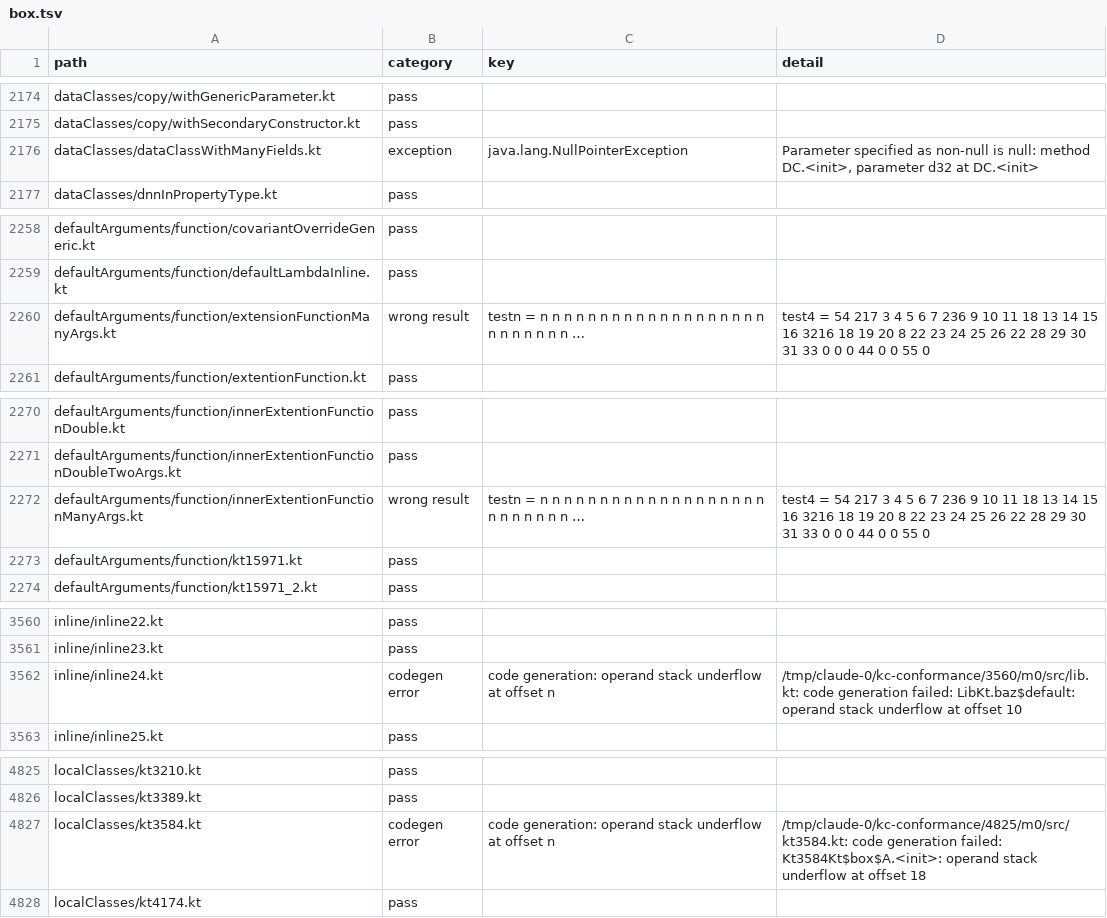
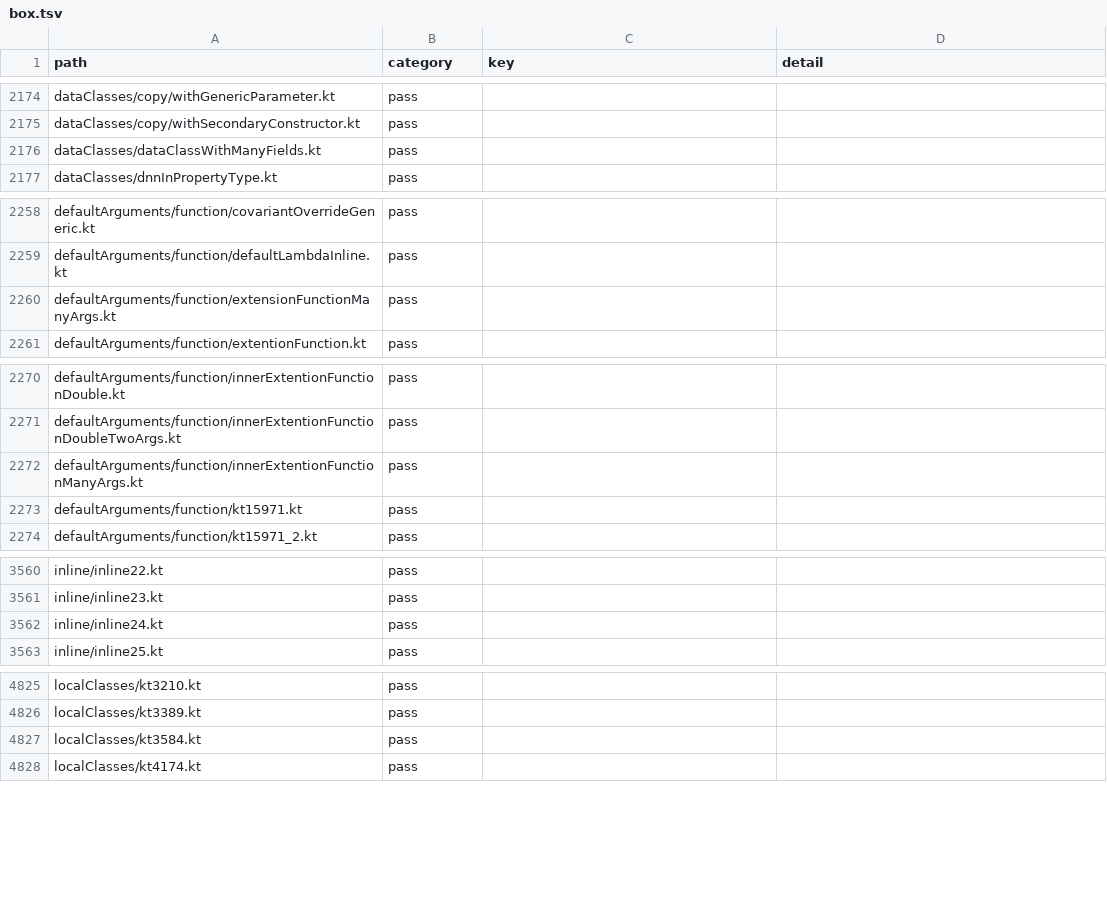
Before and after one commit to barteo/kotlin-compiler-go, a TSV file: bench/results/box.tsv, drawn as a sheet; only a part is shown, gaps mark what is left out; the diff covers the shown part only.

```diff
--- a/bench/results/box.tsv
+++ b/bench/results/box.tsv
@@ -2175,3 +2175,3 @@ dataClasses/copy/withGenericParameter.kt	pass
 dataClasses/copy/withSecondaryConstructor.kt	pass		
-dataClasses/dataClassWithManyFields.kt	exception	java.lang.NullPointerException	Parameter specified as non-null is null: method DC.<init>, parameter d32 at DC.<init>
+dataClasses/dataClassWithManyFields.kt	pass		
 dataClasses/dnnInPropertyType.kt	pass		
@@ -2259,3 +2259,3 @@ defaultArguments/function/covariantOverrideGeneric.kt	pass
 defaultArguments/function/defaultLambdaInline.kt	pass		
-defaultArguments/function/extensionFunctionManyArgs.kt	wrong result	testn = n n n n n n n n n n n n n n n n n n n n n n n n n n …	test4 = 54 217 3 4 5 6 7 236 9 10 11 18 13 14 15 16 3216 18 19 20 8 22 23 24 25 26 22 28 29 30 31 33 0 0 0 44 0 0 55 0
+defaultArguments/function/extensionFunctionManyArgs.kt	pass		
 defaultArguments/function/extentionFunction.kt	pass		
@@ -2271,3 +2271,3 @@ defaultArguments/function/innerExtentionFunctionDouble.kt	pass
 defaultArguments/function/innerExtentionFunctionDoubleTwoArgs.kt	pass		
-defaultArguments/function/innerExtentionFunctionManyArgs.kt	wrong result	testn = n n n n n n n n n n n n n n n n n n n n n n n n n n …	test4 = 54 217 3 4 5 6 7 236 9 10 11 18 13 14 15 16 3216 18 19 20 8 22 23 24 25 26 22 28 29 30 31 33 0 0 0 44 0 0 55 0
+defaultArguments/function/innerExtentionFunctionManyArgs.kt	pass		
 defaultArguments/function/kt15971.kt	pass		
@@ -3561,3 +3561,3 @@ inline/inline22.kt	pass
 inline/inline23.kt	pass		
-inline/inline24.kt	codegen error	code generation: operand stack underflow at offset n	/tmp/claude-0/kc-conformance/3560/m0/src/lib.kt: code generation failed: LibKt.baz$default: operand stack underflow at offset 10
+inline/inline24.kt	pass		
 inline/inline25.kt	pass		
@@ -4826,3 +4826,3 @@ localClasses/kt3210.kt	pass
 localClasses/kt3389.kt	pass		
-localClasses/kt3584.kt	codegen error	code generation: operand stack underflow at offset n	/tmp/claude-0/kc-conformance/4825/m0/src/kt3584.kt: code generation failed: Kt3584Kt$box$A.<init>: operand stack underflow at offset 18
+localClasses/kt3584.kt	pass		
 localClasses/kt4174.kt	pass		
```
Also changed, not shown: 27 edited cells elsewhere in this file, 31 other files.
